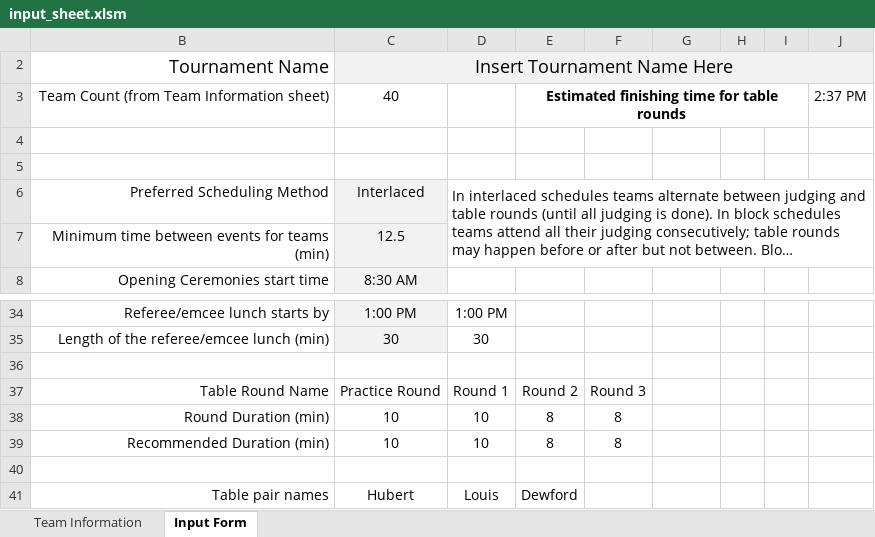
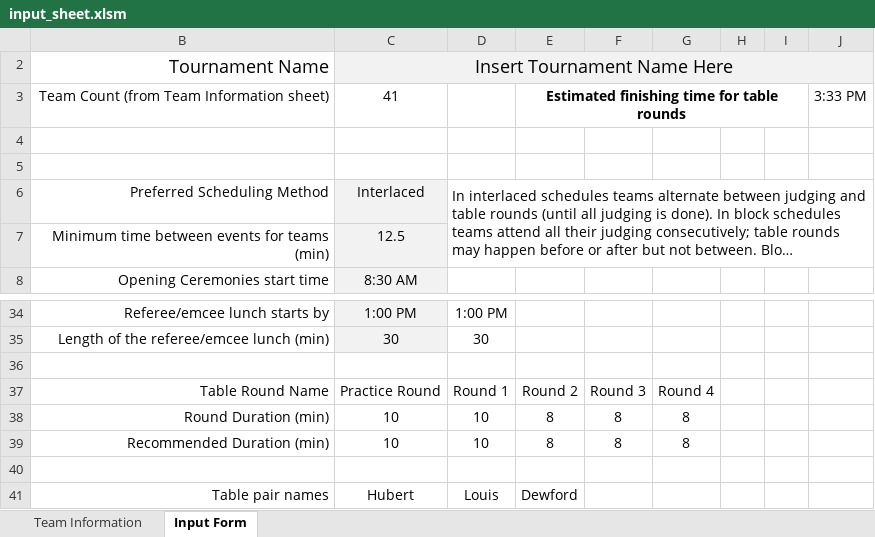
Before and after one commit to scherrma/fll-tournament-scheduler, an Excel workbook: input_sheet.xlsm, sheet Input Form, drawn as a sheet; only a part is shown, gaps mark what is left out; long unchanged cells end in …; values as stored, in another font and other column widths than the file's, no borders; charts and pictures and conditional formats not drawn; the diff names each change by its address in the sheet, - before the commit and + after, or states it on an @@ line.

Commit message:
rounds are now properly followed when scheduling in open space

```diff
--- a/input_sheet.xlsm (sheet Input Form)
+++ b/input_sheet.xlsm (sheet Input Form)
-C3: 40
+C3: 41
-J3: 2:37 PM
+J3: 3:33 PM
-G37: (empty)
+G37: Round 4
-G38:G39: (empty)
+G38:G39: 8
```
Also changed, not shown: sheet Team Information, 2 other files.
